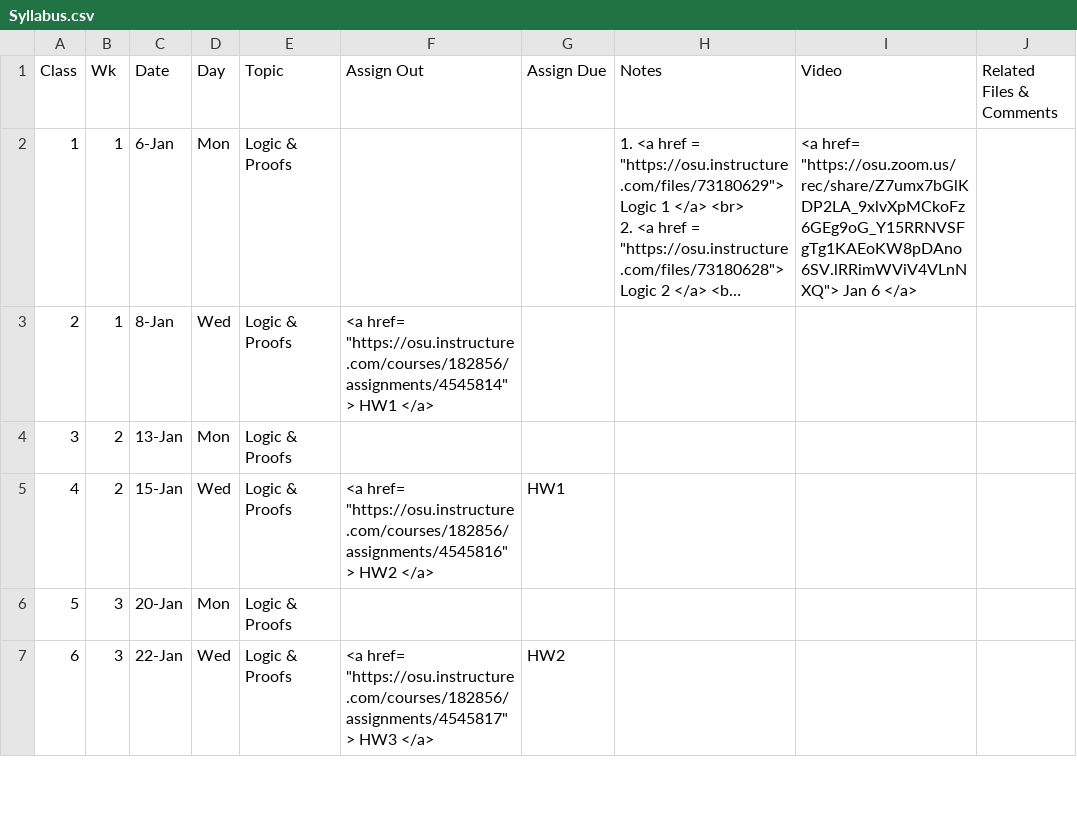
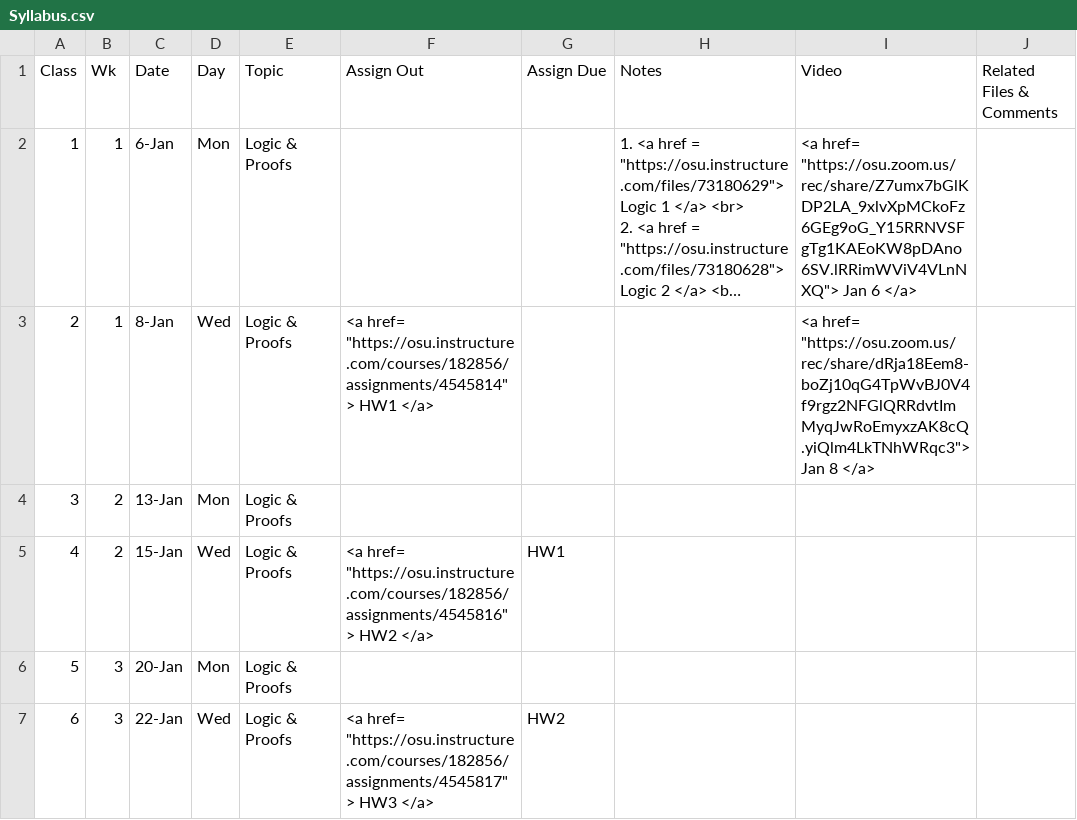
Before and after one commit to gryslik/cse2321, a CSV file: _data/Syllabus.csv, drawn as a sheet; only a part is shown; long unchanged cells end in …; the diff names each change by its address in the sheet, - before the commit and + after, or states it on an @@ line.

Commit message:
Jan 8 2025 lecture

```diff
--- a/_data/Syllabus.csv
+++ b/_data/Syllabus.csv
-I3 (Video): (empty)
+I3 (Video): <a href= "https://osu.zoom.us/rec/share/dRja18Eem8-boZj10qG4TpWvBJ0V4f9rgz2NFGlQRRdvtImMyqJwRoEmyxzAK8cQ.yiQlm4LkTNhWRqc3"> Jan 8 </a>
```
